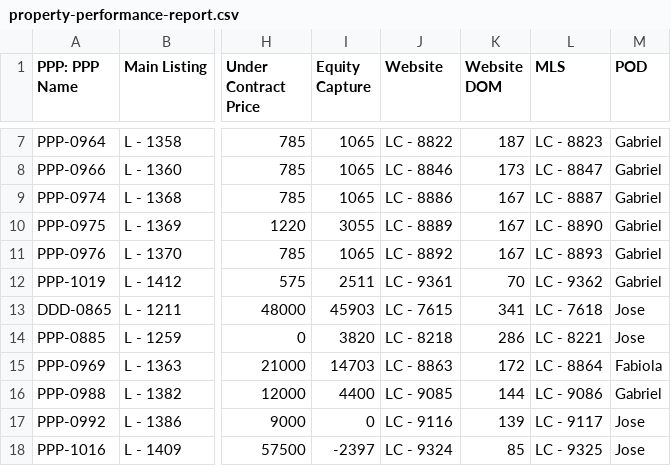
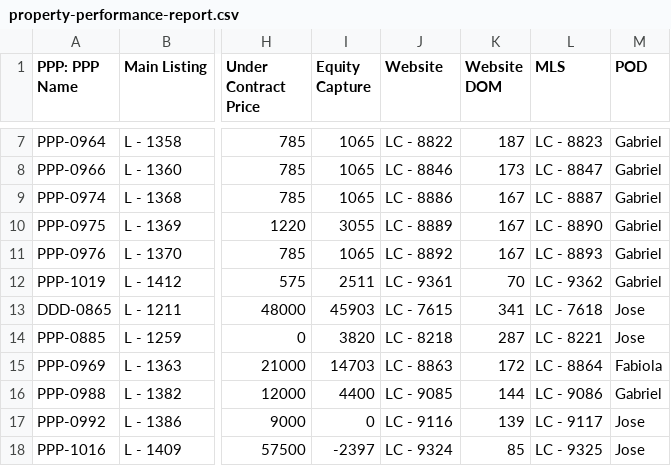
Before and after one commit to ArtOaing/Property-Card-Reports, a CSV file: data/property-performance-report.csv, drawn as a sheet; only a part is shown, gaps mark what is left out; the diff covers the shown part only; the diff names each change by its address in the sheet, - before the commit and + after, or states it on an @@ line.

```diff
--- a/data/property-performance-report.csv
+++ b/data/property-performance-report.csv
-K14 (Website DOM): 286
+K14 (Website DOM): 287
```
Also changed, not shown: 14 edited cells elsewhere in this file.
